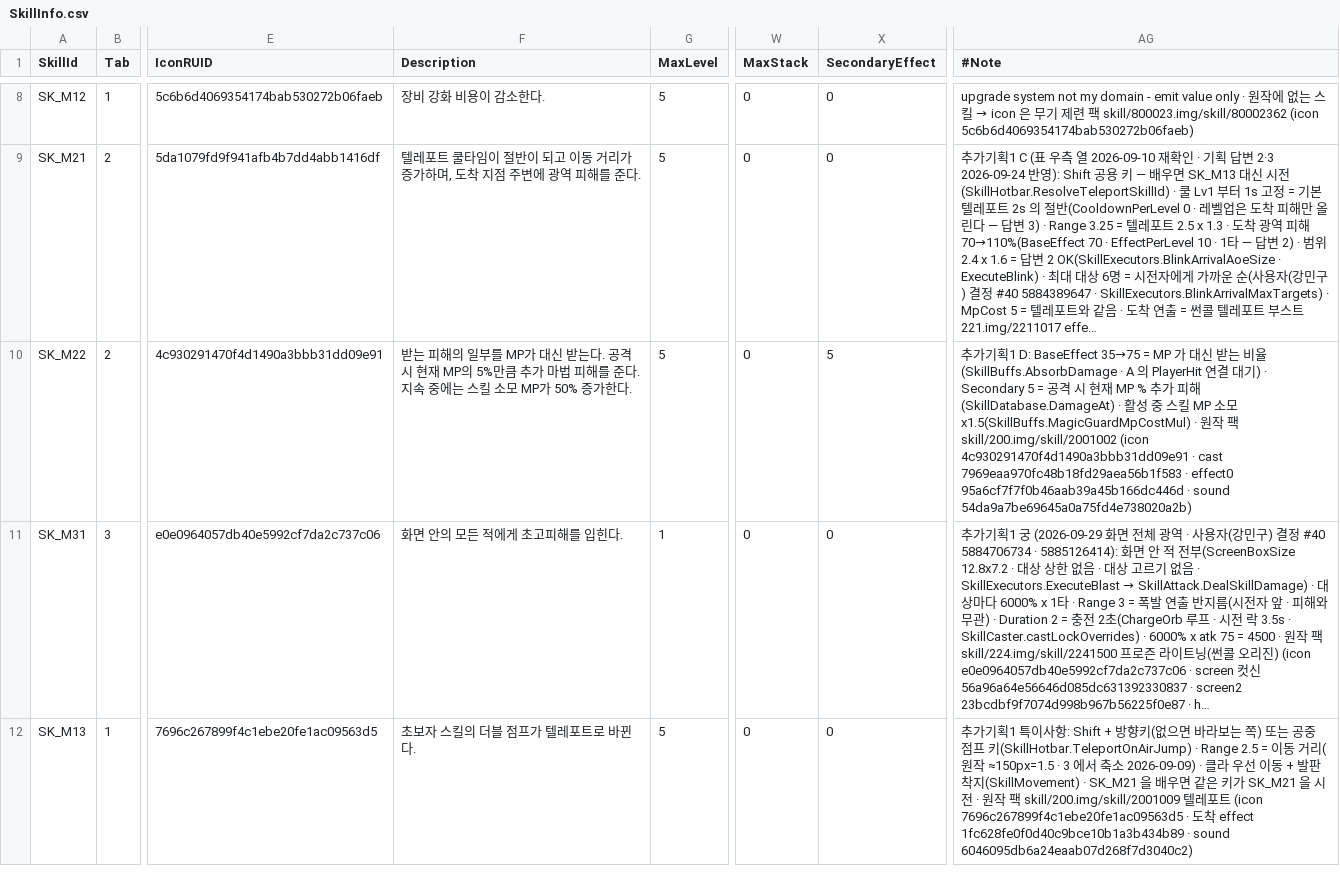
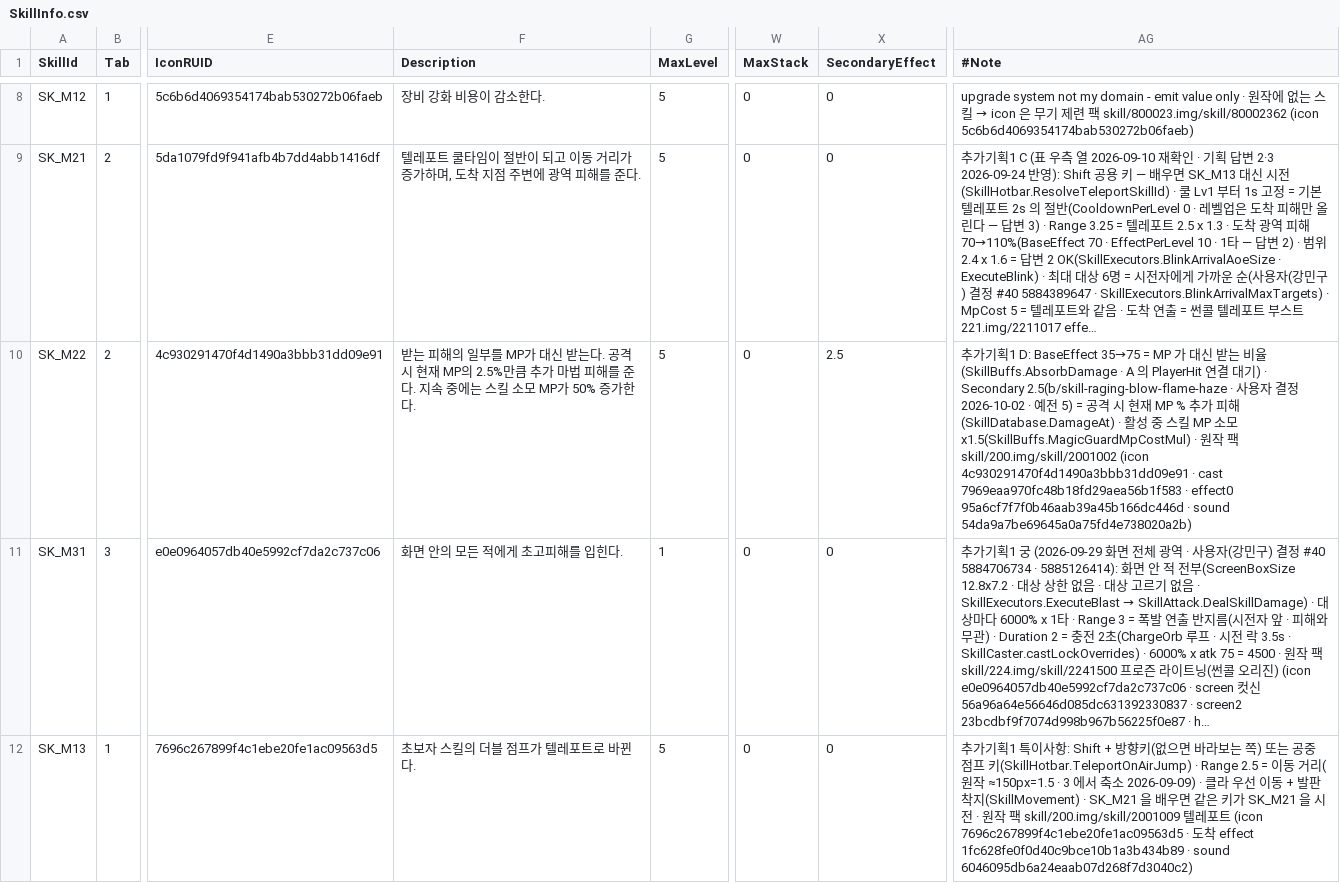
Before and after one commit to alsrn5172/villagedefense, a CSV file: RootDesk/MyDesk/SkillInfo.csv, drawn as a sheet; only a part is shown, gaps mark what is left out; long unchanged cells end in …; the diff names each change by its address in the sheet, - before the commit and + after, or states it on an @@ line.

```diff
--- a/RootDesk/MyDesk/SkillInfo.csv
+++ b/RootDesk/MyDesk/SkillInfo.csv
-F10 (Description): …MP의 5%만큼 추…
+F10 (Description): …MP의 2.5%만큼 추…
-X10 (SecondaryEffect): 5
+X10 (SecondaryEffect): 2.5
-AG10 (#Note): …· Secondary 5 = 공…
+AG10 (#Note): …· Secondary 2.5(b/skill-raging-blow-flame-haze · 사용자 결정 2026-10-02 · 예전 5) = 공…
```
Also changed, not shown: 6 other files.
